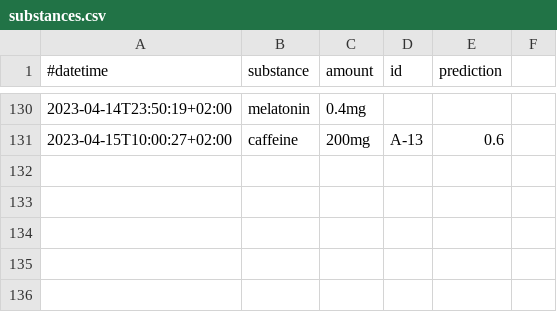
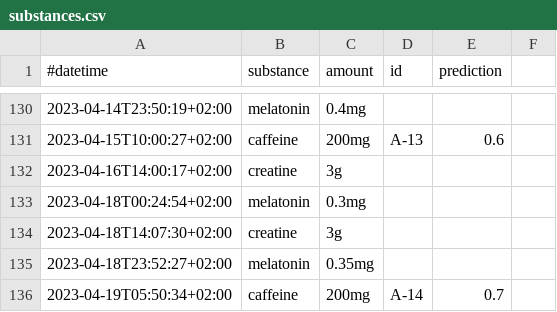
Before and after one commit to niplav/site, a CSV file: data/substances.csv, drawn as a sheet; only a part is shown, gaps mark what is left out; the diff names each change by its address in the sheet, - before the commit and + after, or states it on an @@ line.

Commit message:
Some data, some small changes.

```diff
--- a/data/substances.csv
+++ b/data/substances.csv
+row 132: 2023-04-16T14:00:17+02:00 | creatine | 3g
+row 133: 2023-04-18T00:24:54+02:00 | melatonin | 0.3mg
+row 134: 2023-04-18T14:07:30+02:00 | creatine | 3g
+row 135: 2023-04-18T23:52:27+02:00 | melatonin | 0.35mg
+row 136: 2023-04-19T05:50:34+02:00 | caffeine | 200mg | A-14 | 0.7
```
Also changed, not shown: data/creativity.csv, data/masturbations.csv, 14 other files.
